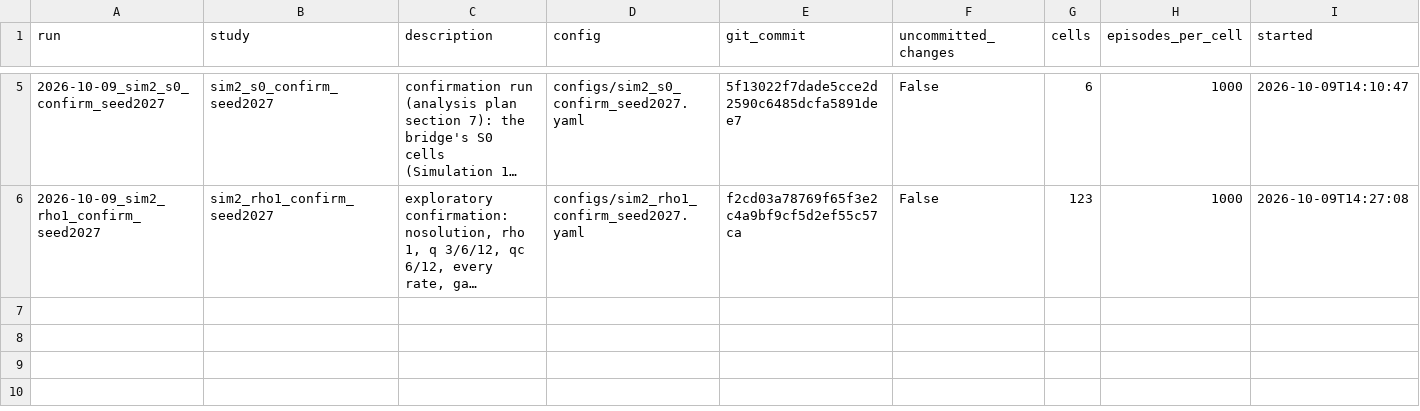
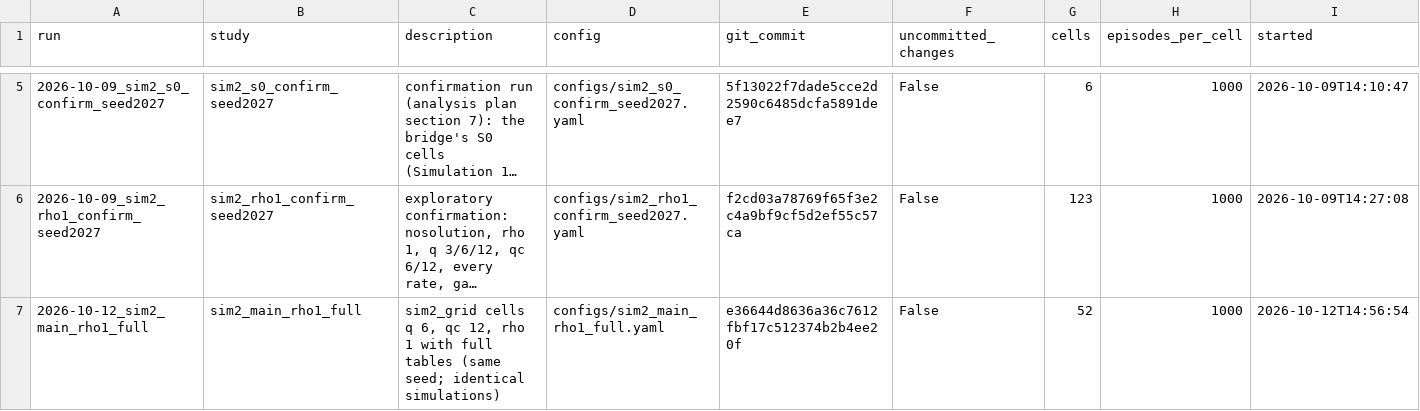
Before and after one commit to cesarali/MA-CC, a CSV file: analysis/task003_llm_free/simulation_2/simulator/runs_index.csv, drawn as a sheet; only a part is shown, gaps mark what is left out; long unchanged cells end in …; rows hold the shown columns only; the diff names each change by its address in the sheet, - before the commit and + after, or states it on an @@ line.

```diff
--- a/analysis/task003_llm_free/simulation_2/simulator/runs_index.csv
+++ b/analysis/task003_llm_free/simulation_2/simulator/runs_index.csv
+row 7: 2026-10-12_sim2_main_rho1_full | sim2_main_rho1_full | sim2_grid cells q 6, qc 12, rho 1 with full tables (same seed; identical simulations) | configs/sim2_main_rho1_full.yaml | e36644d8636a36c7612fbf17c512374b2b4ee20f | False | 52 | 1000 | 2026-10-12T14:56:54
```
Also changed, not shown: 5 other files.
